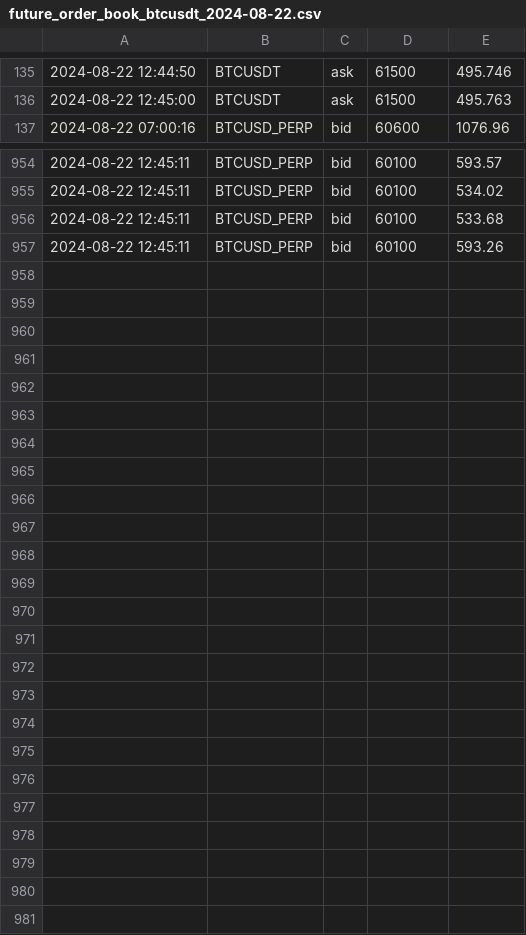
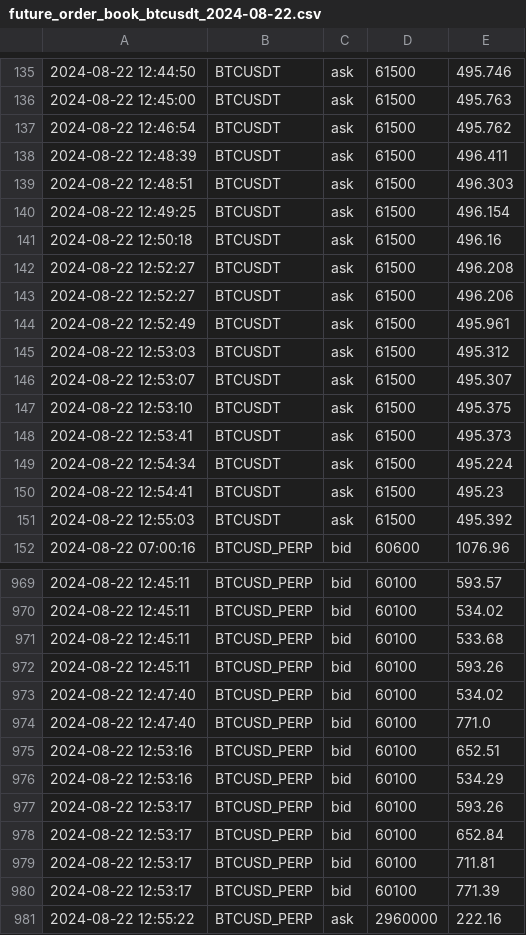
Before and after one commit to caotuanvu123/ob-btc-future, a CSV file: csv/futures/future_order_book_btcusdt_2024-08-22.csv, drawn as a sheet; only a part is shown, gaps mark what is left out.

```diff
--- a/csv/futures/future_order_book_btcusdt_2024-08-22.csv
+++ b/csv/futures/future_order_book_btcusdt_2024-08-22.csv
@@ -136,2 +136,17 @@
 2024-08-22 12:45:00,BTCUSDT,ask,61500,495.763
+2024-08-22 12:46:54,BTCUSDT,ask,61500,495.762
+2024-08-22 12:48:39,BTCUSDT,ask,61500,496.411
+2024-08-22 12:48:51,BTCUSDT,ask,61500,496.303
+2024-08-22 12:49:25,BTCUSDT,ask,61500,496.154
+2024-08-22 12:50:18,BTCUSDT,ask,61500,496.16
+2024-08-22 12:52:27,BTCUSDT,ask,61500,496.208
+2024-08-22 12:52:27,BTCUSDT,ask,61500,496.206
+2024-08-22 12:52:49,BTCUSDT,ask,61500,495.961
+2024-08-22 12:53:03,BTCUSDT,ask,61500,495.312
+2024-08-22 12:53:07,BTCUSDT,ask,61500,495.307
+2024-08-22 12:53:10,BTCUSDT,ask,61500,495.375
+2024-08-22 12:53:41,BTCUSDT,ask,61500,495.373
+2024-08-22 12:54:34,BTCUSDT,ask,61500,495.224
+2024-08-22 12:54:41,BTCUSDT,ask,61500,495.23
+2024-08-22 12:55:03,BTCUSDT,ask,61500,495.392
 2024-08-22 07:00:16,BTCUSD_PERP,bid,60600,1076.96
@@ -957 +972,10 @@
 2024-08-22 12:45:11,BTCUSD_PERP,bid,60100,593.26
+2024-08-22 12:47:40,BTCUSD_PERP,bid,60100,534.02
+2024-08-22 12:47:40,BTCUSD_PERP,bid,60100,771.0
+2024-08-22 12:53:16,BTCUSD_PERP,bid,60100,652.51
+2024-08-22 12:53:16,BTCUSD_PERP,bid,60100,534.29
+2024-08-22 12:53:17,BTCUSD_PERP,bid,60100,593.26
+2024-08-22 12:53:17,BTCUSD_PERP,bid,60100,652.84
+2024-08-22 12:53:17,BTCUSD_PERP,bid,60100,711.81
+2024-08-22 12:53:17,BTCUSD_PERP,bid,60100,771.39
+2024-08-22 12:55:22,BTCUSD_PERP,ask,2960000,222.16
```
Also changed, not shown: csv/futures/future_order_book_ethusdt_2024-08-22.csv, csv/spots/future_order_book_btcusdt_2024-08-22.csv, 2 other files.
